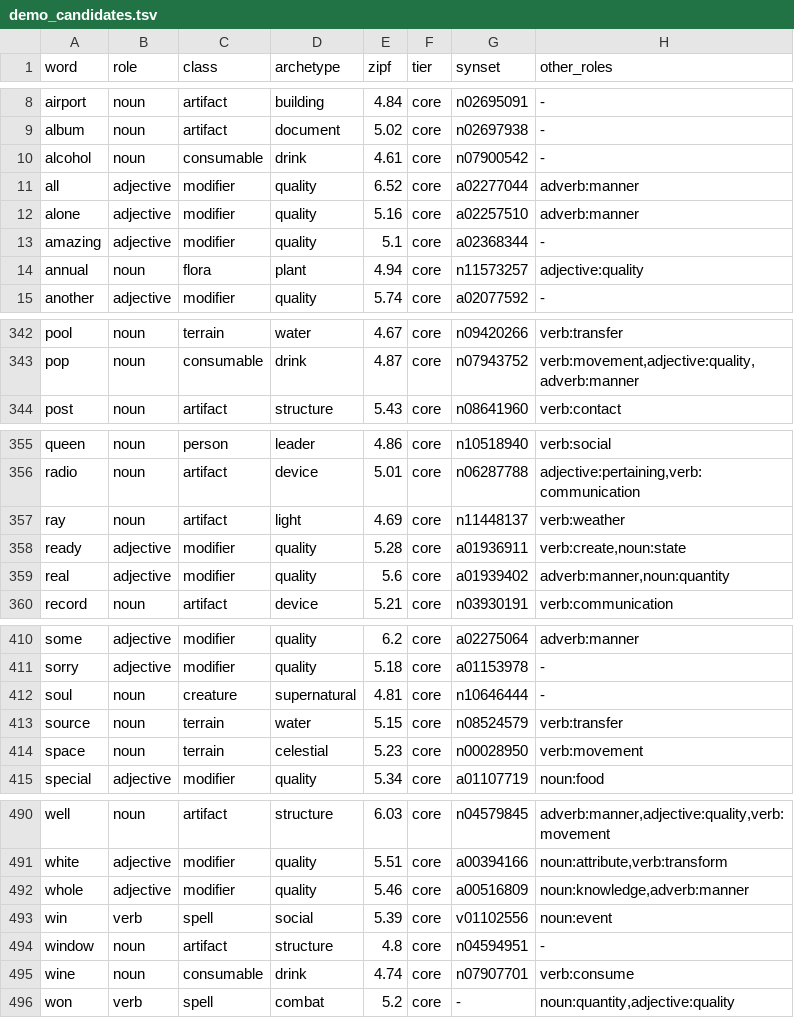
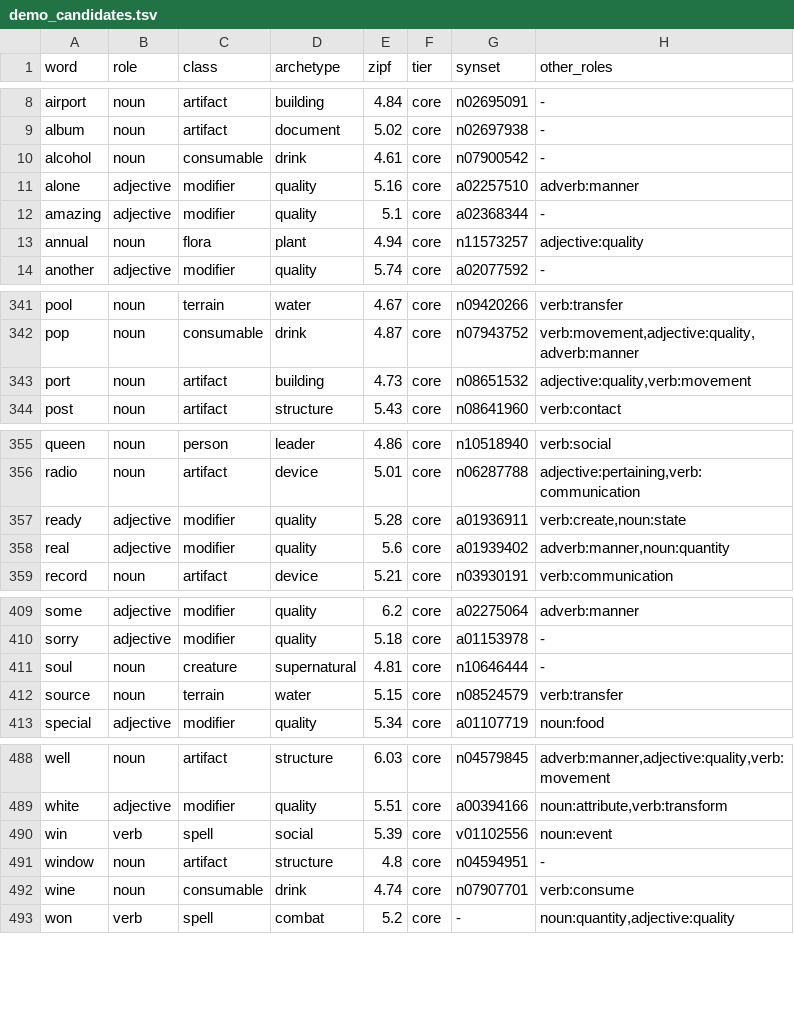
Before and after one commit to oneisnotprime/LastWord, a TSV file: data/demo_candidates.tsv, drawn as a sheet; only a part is shown, gaps mark what is left out; removed rows and columns are numbered as before the commit, all else as after; the diff covers the shown part only; the diff names each change by its address in the sheet, - before the commit and + after, or states it on an @@ line.

```diff
--- a/data/demo_candidates.tsv
+++ b/data/demo_candidates.tsv
-row 11: all | adjective | modifier | quality | 6.52 | core | a02277044 | adverb:manner
+row 343: port | noun | artifact | building | 4.73 | core | n08651532 | adjective:quality,verb:movement
-row 357: ray | noun | artifact | light | 4.69 | core | n11448137 | verb:weather
-row 414: space | noun | terrain | celestial | 5.23 | core | n00028950 | verb:movement
-row 492: whole | adjective | modifier | quality | 5.46 | core | a00516809 | noun:knowledge,adverb:manner
```
Also changed, not shown: 2 edited cells elsewhere in this file, data/inert.tsv, data/inflections.tsv, 39 other files.
